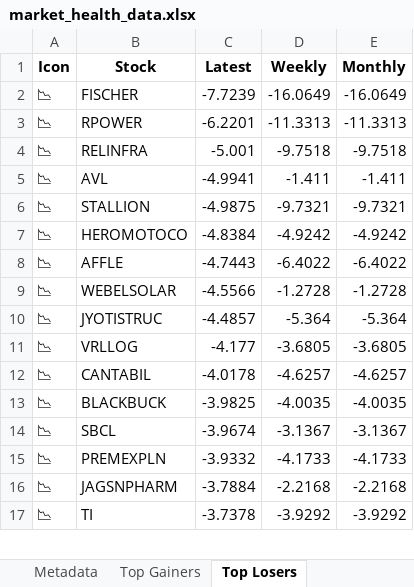
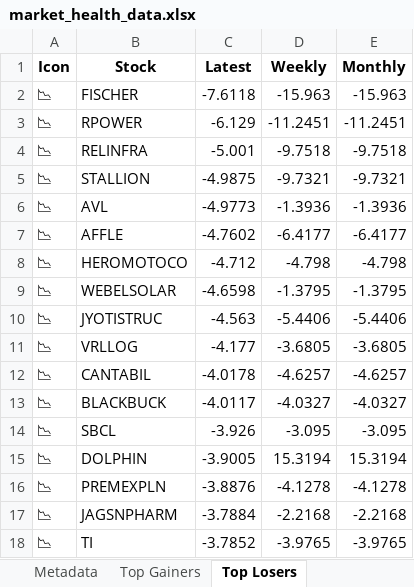
Before and after one commit to twyvernss/market-health-data, an Excel workbook: market_health_data.xlsx, sheet Top Losers, drawn as a sheet; only a part is shown; values as stored, in another font and other column widths than the file's, no borders; removed rows and columns are numbered as before the commit, all else as after; the diff covers the shown part only; the diff names each change by its address in the sheet, - before the commit and + after, or states it on an @@ line.

```diff
--- a/market_health_data.xlsx (sheet Top Losers)
+++ b/market_health_data.xlsx (sheet Top Losers)
-C2 (Latest): -7.7239
+C2 (Latest): -7.6118
-D2 (Weekly): -16.0649
+D2 (Weekly): -15.963
-E2 (Monthly): -16.0649
+E2 (Monthly): -15.963
-C3 (Latest): -6.2201
+C3 (Latest): -6.129
-D3 (Weekly): -11.3313
+D3 (Weekly): -11.2451
-E3 (Monthly): -11.3313
+E3 (Monthly): -11.2451
-row 5: 📉 | AVL | -4.9941 | -1.411 | -1.411
-row 7: 📉 | HEROMOTOCO | -4.8384 | -4.9242 | -4.9242
+row 6: 📉 | AVL | -4.9773 | -1.3936 | -1.3936
-C7 (Latest): -4.7443
+C7 (Latest): -4.7602
-D7 (Weekly): -6.4022
+D7 (Weekly): -6.4177
-E7 (Monthly): -6.4022
+E7 (Monthly): -6.4177
+row 8: 📉 | HEROMOTOCO | -4.712 | -4.798 | -4.798
-C9 (Latest): -4.5566
+C9 (Latest): -4.6598
-D9 (Weekly): -1.2728
+D9 (Weekly): -1.3795
-E9 (Monthly): -1.2728
+E9 (Monthly): -1.3795
-C10 (Latest): -4.4857
+C10 (Latest): -4.563
-D10 (Weekly): -5.364
+D10 (Weekly): -5.4406
-E10 (Monthly): -5.364
+E10 (Monthly): -5.4406
-C13 (Latest): -3.9825
+C13 (Latest): -4.0117
-D13 (Weekly): -4.0035
+D13 (Weekly): -4.0327
-E13 (Monthly): -4.0035
+E13 (Monthly): -4.0327
-C14 (Latest): -3.9674
+C14 (Latest): -3.926
-D14 (Weekly): -3.1367
+D14 (Weekly): -3.095
-E14 (Monthly): -3.1367
+E14 (Monthly): -3.095
+row 15: 📉 | DOLPHIN | -3.9005 | 15.3194 | 15.3194
-C16 (Latest): -3.9332
+C16 (Latest): -3.8876
-D16 (Weekly): -4.1733
+D16 (Weekly): -4.1278
-E16 (Monthly): -4.1733
+E16 (Monthly): -4.1278
-C18 (Latest): -3.7378
+C18 (Latest): -3.7852
-D18 (Weekly): -3.9292
+D18 (Weekly): -3.9765
-E18 (Monthly): -3.9292
+E18 (Monthly): -3.9765
```
Also changed, not shown: 31 added rows, 32 removed rows and 36 edited cells elsewhere in this sheet, sheet Industry Analysis, sheet Top Gainers, sheet 2 Week Return, sheet 1 Month Performance, sheet Stock List, sheet 1 Year Return, 2 more sheets.
